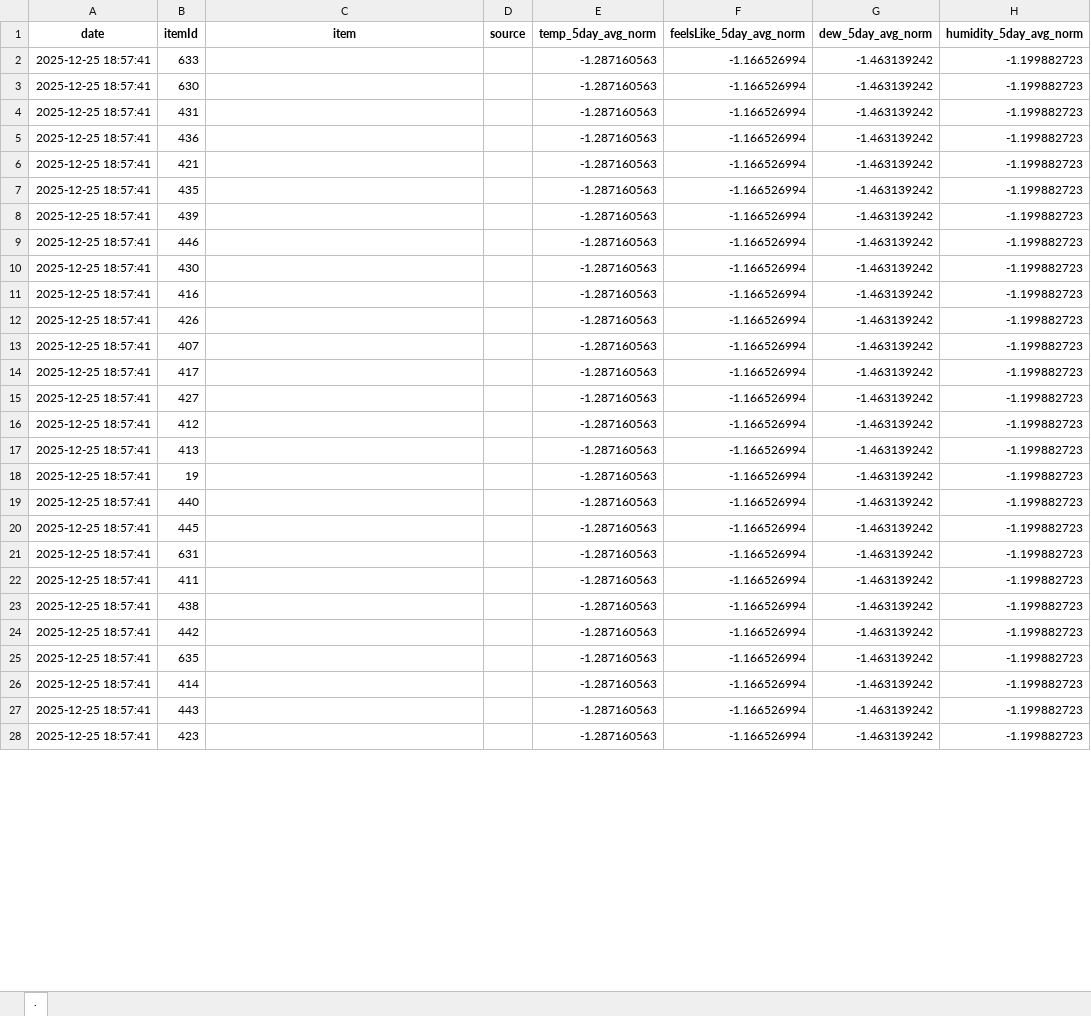
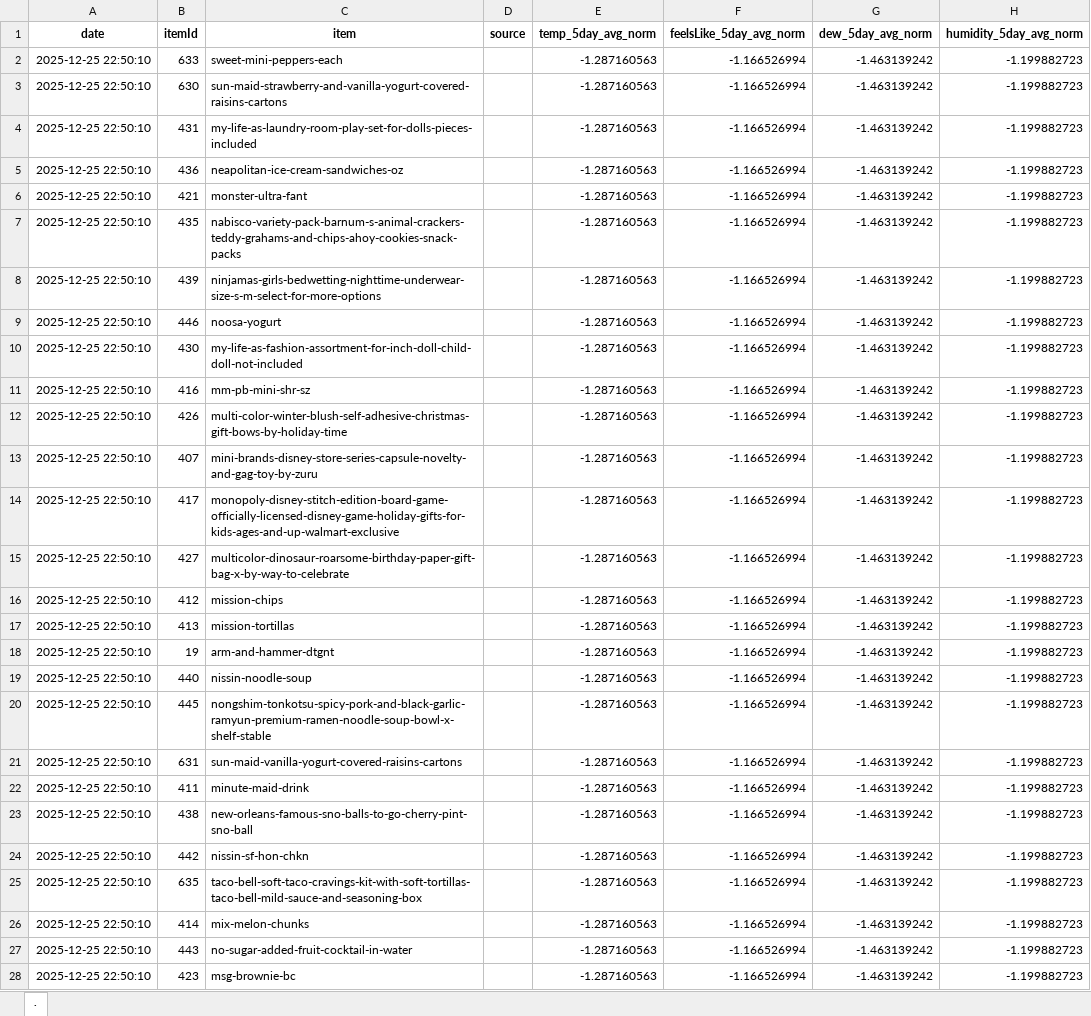
Before and after one commit to pyro5ive/grocery-ml, an Excel workbook: normalized_latest_rows_df.xlsx.xlsx, sheet ., drawn as a sheet; only a part is shown; values as stored, in another font and other column widths than the file's, no borders; table styles not drawn; the diff covers the shown part only; the diff names each change by its address in the sheet, - before the commit and + after, or states it on an @@ line.

```diff
--- a/normalized_latest_rows_df.xlsx.xlsx (sheet .)
+++ b/normalized_latest_rows_df.xlsx.xlsx (sheet .)
-A2:A28 (date): 2025-12-25 18:57:41
+A2:A28 (date): 2025-12-25 22:50:10
-C2 (item): (empty)
+C2 (item): sweet-mini-peppers-each
-C3 (item): (empty)
+C3 (item): sun-maid-strawberry-and-vanilla-yogurt-covered-raisins-cartons
-C4 (item): (empty)
+C4 (item): my-life-as-laundry-room-play-set-for-dolls-pieces-included
-C5 (item): (empty)
+C5 (item): neapolitan-ice-cream-sandwiches-oz
-C6 (item): (empty)
+C6 (item): monster-ultra-fant
-C7 (item): (empty)
+C7 (item): nabisco-variety-pack-barnum-s-animal-crackers-teddy-grahams-and-chips-ahoy-cookies-snack-packs
-C8 (item): (empty)
+C8 (item): ninjamas-girls-bedwetting-nighttime-underwear-size-s-m-select-for-more-options
-C9 (item): (empty)
+C9 (item): noosa-yogurt
-C10 (item): (empty)
+C10 (item): my-life-as-fashion-assortment-for-inch-doll-child-doll-not-included
-C11 (item): (empty)
+C11 (item): mm-pb-mini-shr-sz
-C12 (item): (empty)
+C12 (item): multi-color-winter-blush-self-adhesive-christmas-gift-bows-by-holiday-time
-C13 (item): (empty)
+C13 (item): mini-brands-disney-store-series-capsule-novelty-and-gag-toy-by-zuru
-C14 (item): (empty)
+C14 (item): monopoly-disney-stitch-edition-board-game-officially-licensed-disney-game-holiday-gifts-for-kids-ages-and-up-walmart-exclusive
-C15 (item): (empty)
+C15 (item): multicolor-dinosaur-roarsome-birthday-paper-gift-bag-x-by-way-to-celebrate
-C16 (item): (empty)
+C16 (item): mission-chips
-C17 (item): (empty)
+C17 (item): mission-tortillas
-C18 (item): (empty)
+C18 (item): arm-and-hammer-dtgnt
-C19 (item): (empty)
+C19 (item): nissin-noodle-soup
-C20 (item): (empty)
+C20 (item): nongshim-tonkotsu-spicy-pork-and-black-garlic-ramyun-premium-ramen-noodle-soup-bowl-x-shelf-stable
-C21 (item): (empty)
+C21 (item): sun-maid-vanilla-yogurt-covered-raisins-cartons
-C22 (item): (empty)
+C22 (item): minute-maid-drink
-C23 (item): (empty)
+C23 (item): new-orleans-famous-sno-balls-to-go-cherry-pint-sno-ball
-C24 (item): (empty)
+C24 (item): nissin-sf-hon-chkn
-C25 (item): (empty)
+C25 (item): taco-bell-soft-taco-cravings-kit-with-soft-tortillas-taco-bell-mild-sauce-and-seasoning-box
-C26 (item): (empty)
+C26 (item): mix-melon-chunks
-C27 (item): (empty)
+C27 (item): no-sugar-added-fruit-cocktail-in-water
-C28 (item): (empty)
+C28 (item): msg-brownie-bc
```
Also changed, not shown: 1383 edited cells elsewhere in this sheet, latest_rows_df.xlsx.xlsx, 2 other files.
